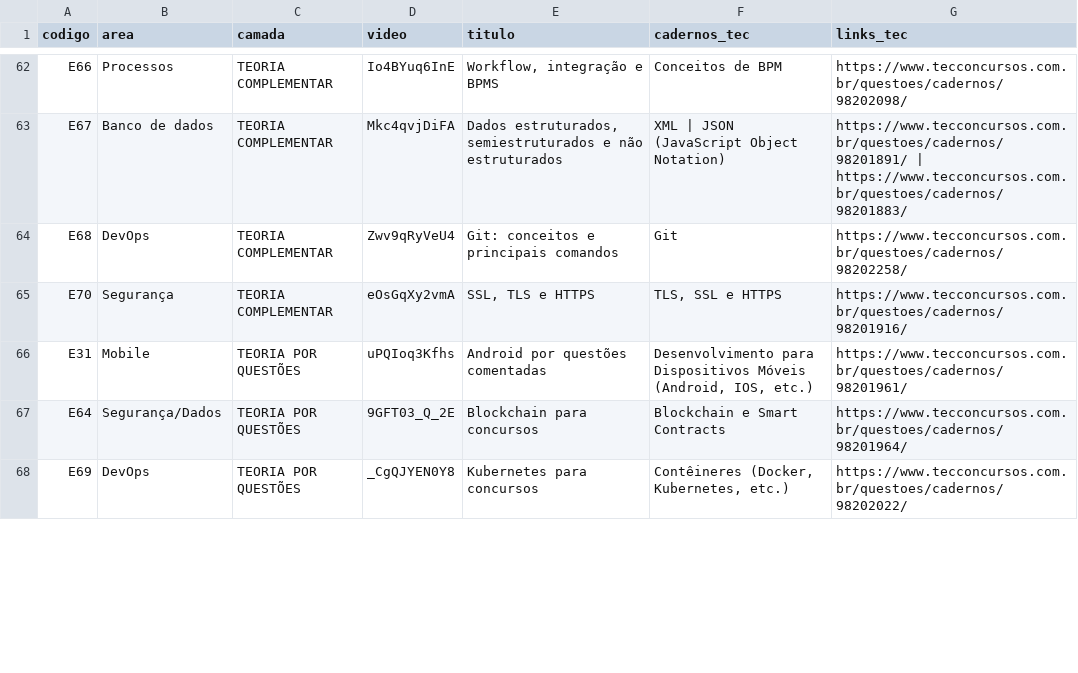
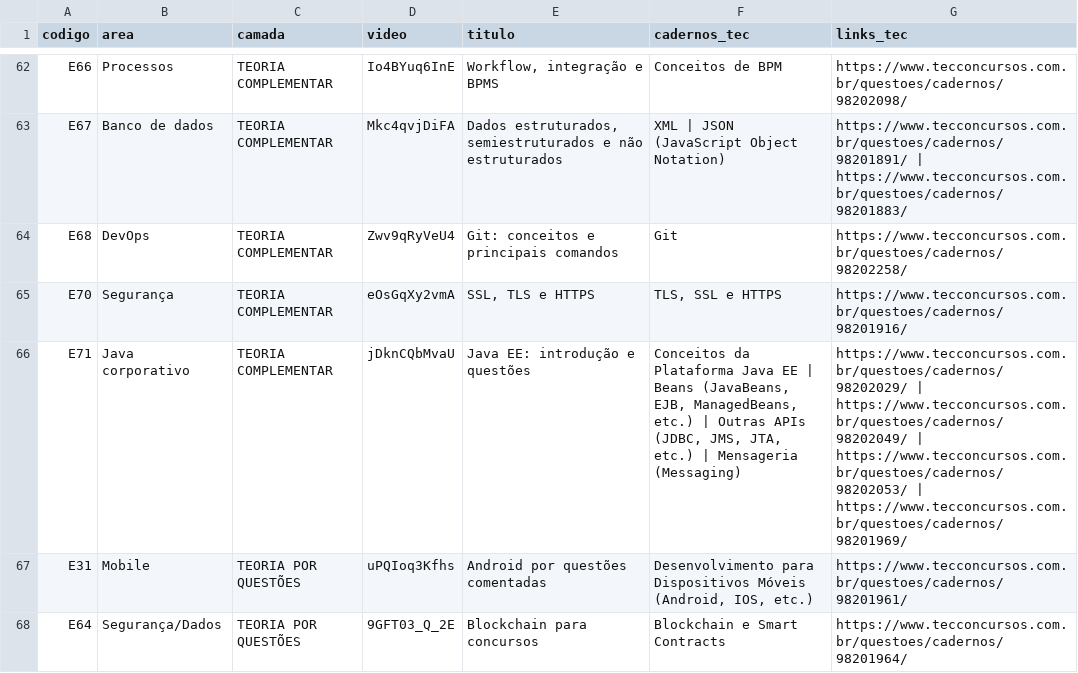
Before and after one commit to asmeduardo/estudos-concursos, a CSV file: MAPA_VIDEO_TEC_V2.csv, drawn as a sheet; only a part is shown, gaps mark what is left out; the shorter side is filled out with more unchanged rows; the diff names each change by its address in the sheet, - before the commit and + after, or states it on an @@ line.

Commit message:
Adiciona complemento Java EE integrado

```diff
--- a/MAPA_VIDEO_TEC_V2.csv
+++ b/MAPA_VIDEO_TEC_V2.csv
+row 66: E71 | Java corporativo | TEORIA COMPLEMENTAR | jDknCQbMvaU | Java EE: introdução e questões | Conceitos da Plataforma Java EE | Beans (JavaBeans, EJB, ManagedBeans, etc.) | Outras APIs (JDBC, JMS, JTA, etc.) | Mensageria (Messaging) | https://www.tecconcursos.com.br/questoes/cadernos/98202029/ | https://www.tecconcursos.com.br/questoes/cadernos/98202049/ | https://www.tecconcursos.com.br/questoes/cadernos/98202053/ | https://www.tecconcursos.com.br/questoes/cadernos/98201969/
```
Also changed, not shown: 2 other files.
